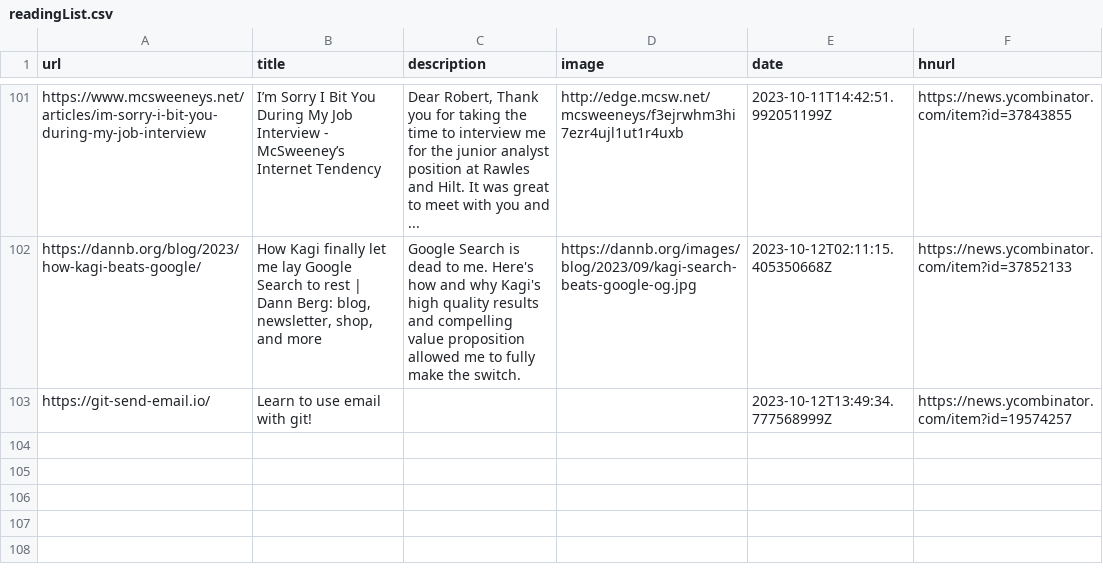
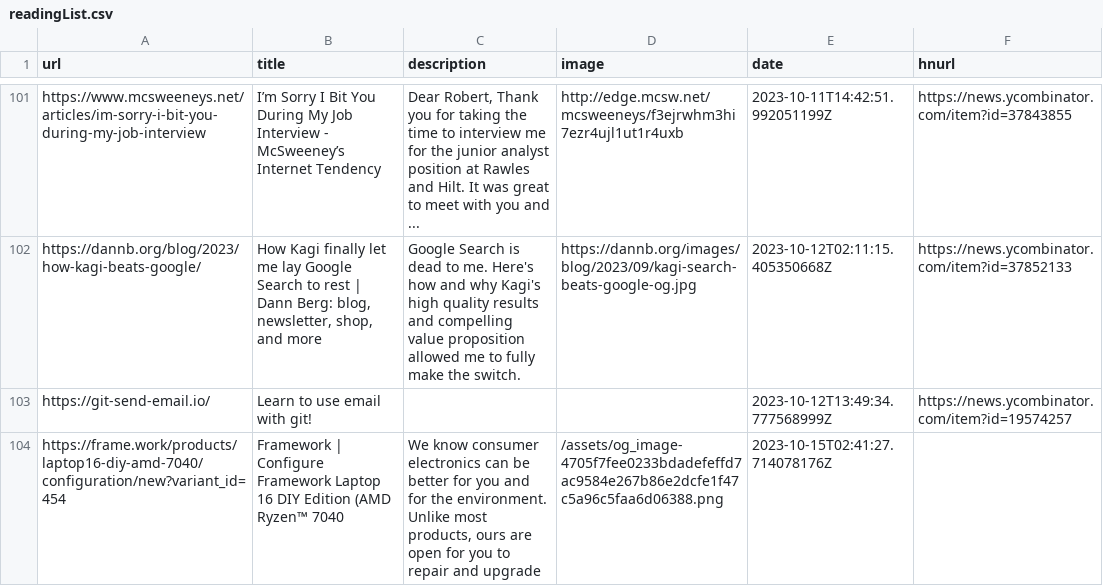
Before and after one commit to pythoncrazy/listofreading, a CSV file: readingList.csv, drawn as a sheet; only a part is shown, gaps mark what is left out; the diff names each change by its address in the sheet, - before the commit and + after, or states it on an @@ line.

Commit message:
Automated reading list update on Sun Oct 15 02:41:27 UTC 2023

```diff
--- a/readingList.csv
+++ b/readingList.csv
+row 104: https://frame.work/products/laptop16-diy-amd-7040/configuration/new?variant_id=454 | Framework | Configure Framework Laptop 16 DIY Edition (AMD Ryzen™ 7040 | We know consumer electronics can be better for you and for the environment. Unlike most products, ours are open for you to repair and upgrade | /assets/og_image-4705f7fee0233bdadefeffd7ac9584e267b86e2dcfe1f47c5a96c5faa6d06388.png | 2023-10-15T02:41:27.714078176Z
```
